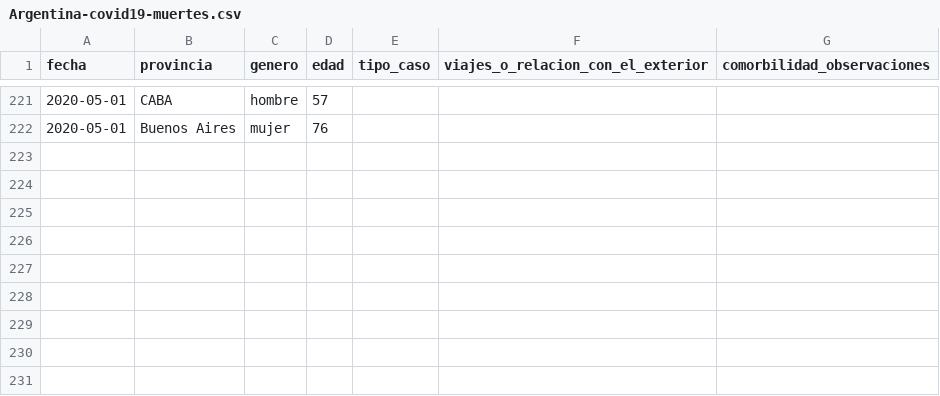
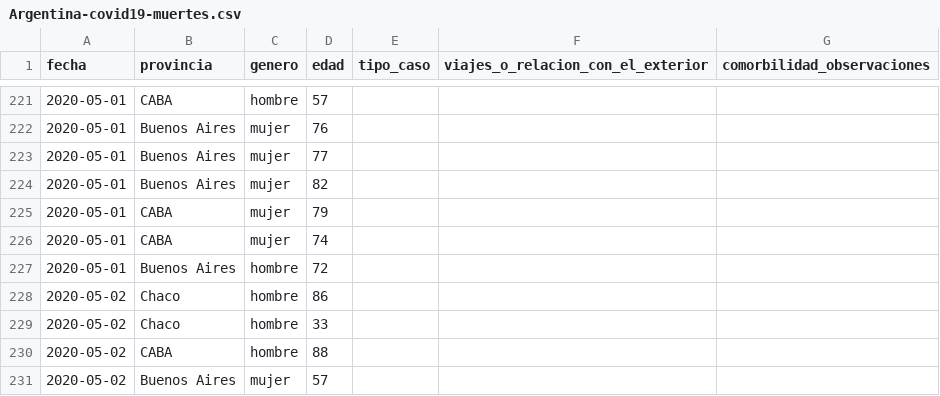
Before and after one commit to lucia15/Database-Covid19-Argentina, a CSV file: Argentina-covid19-muertes.csv, drawn as a sheet; only a part is shown, gaps mark what is left out.

```diff
--- a/Argentina-covid19-muertes.csv
+++ b/Argentina-covid19-muertes.csv
@@ -222 +222,10 @@ fecha,provincia,genero,edad,tipo_caso,viajes_o_relacion_con_el_exterior,comorbil
 2020-05-01,Buenos Aires,mujer,76,,,
+2020-05-01,Buenos Aires,mujer,77,,,
+2020-05-01,Buenos Aires,mujer,82,,,
+2020-05-01,CABA,mujer,79,,,
+2020-05-01,CABA,mujer,74,,,
+2020-05-01,Buenos Aires,hombre,72,,,
+2020-05-02,Chaco,hombre,86,,,
+2020-05-02,Chaco,hombre,33,,,
+2020-05-02,CABA,hombre,88,,,
+2020-05-02,Buenos Aires,mujer,57,,,
```
Also changed, not shown: Argentina-covid19-casos-total-por-provincia.csv, Argentina-covid19-por-provincia.csv, 1 other file.
